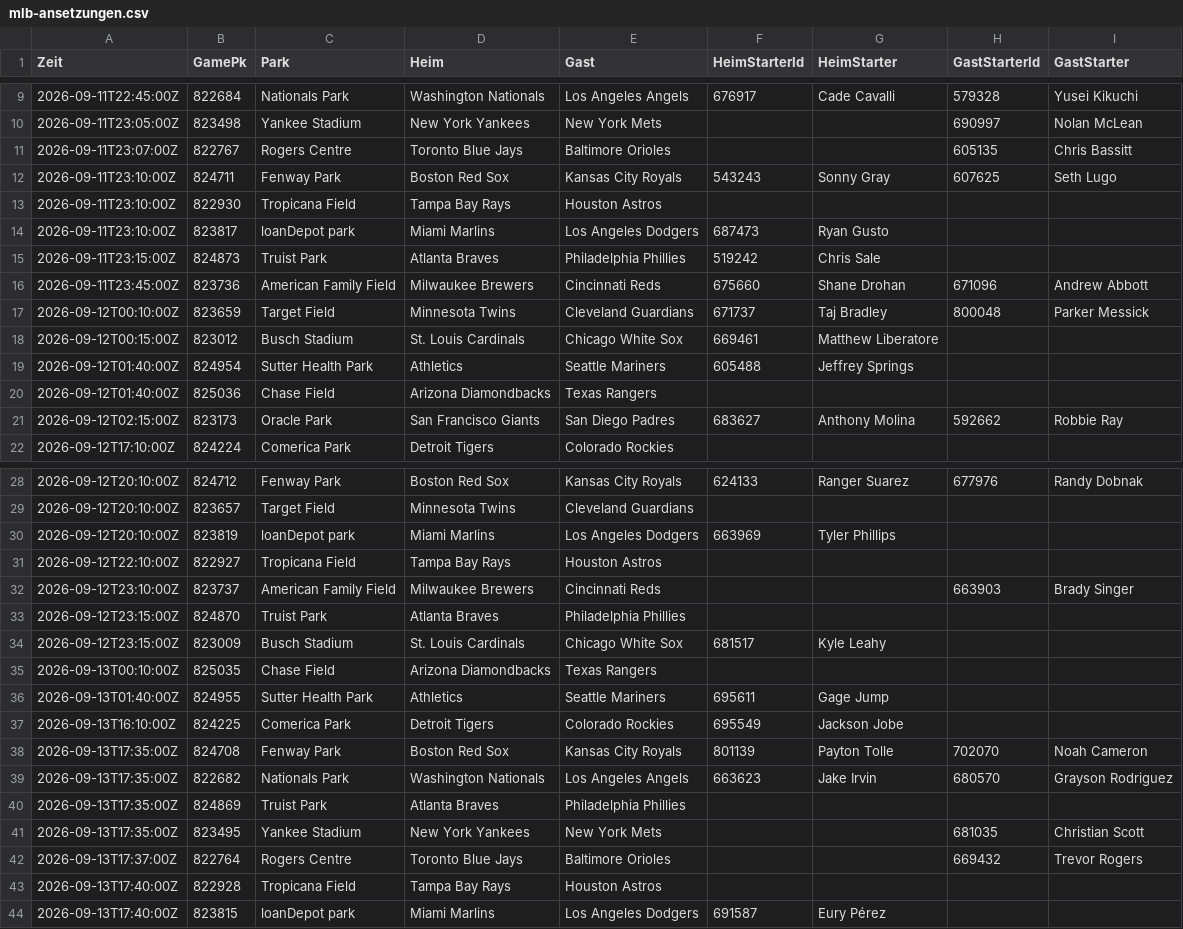
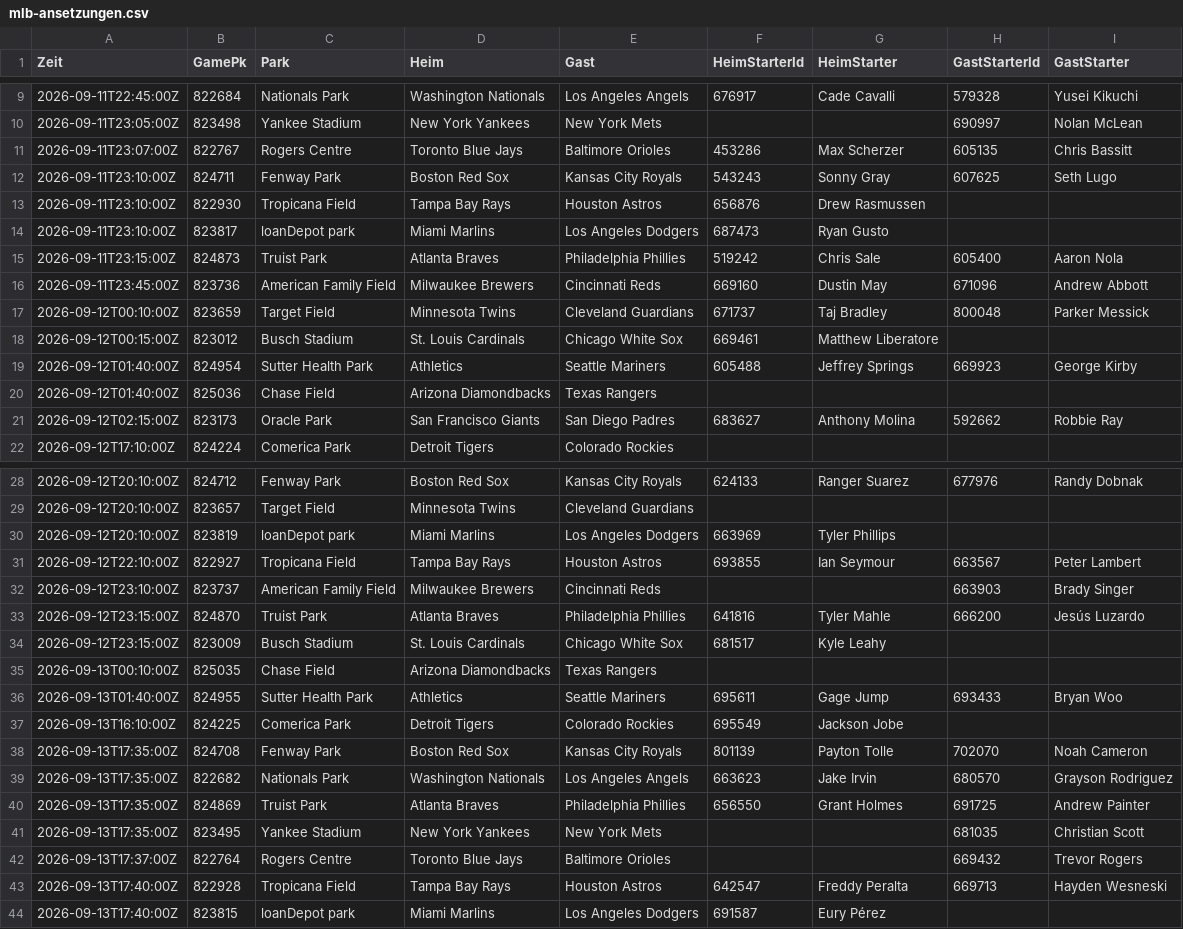
Before and after one commit to gobitodic0007-hash/Wettmodell, a CSV file: daten/mlb-ansetzungen.csv, drawn as a sheet; only a part is shown, gaps mark what is left out; the diff covers the shown part only.

```diff
--- a/daten/mlb-ansetzungen.csv
+++ b/daten/mlb-ansetzungen.csv
@@ -10,11 +10,11 @@ Zeit,GamePk,Park,Heim,Gast,HeimStarterId,HeimStarter,GastStarterId,GastStarter
 2026-09-11T23:05:00Z,823498,Yankee Stadium,New York Yankees,New York Mets,,,690997,Nolan McLean
-2026-09-11T23:07:00Z,822767,Rogers Centre,Toronto Blue Jays,Baltimore Orioles,,,605135,Chris Bassitt
+2026-09-11T23:07:00Z,822767,Rogers Centre,Toronto Blue Jays,Baltimore Orioles,453286,Max Scherzer,605135,Chris Bassitt
 2026-09-11T23:10:00Z,824711,Fenway Park,Boston Red Sox,Kansas City Royals,543243,Sonny Gray,607625,Seth Lugo
-2026-09-11T23:10:00Z,822930,Tropicana Field,Tampa Bay Rays,Houston Astros,,,,
+2026-09-11T23:10:00Z,822930,Tropicana Field,Tampa Bay Rays,Houston Astros,656876,Drew Rasmussen,,
 2026-09-11T23:10:00Z,823817,loanDepot park,Miami Marlins,Los Angeles Dodgers,687473,Ryan Gusto,,
-2026-09-11T23:15:00Z,824873,Truist Park,Atlanta Braves,Philadelphia Phillies,519242,Chris Sale,,
-2026-09-11T23:45:00Z,823736,American Family Field,Milwaukee Brewers,Cincinnati Reds,675660,Shane Drohan,671096,Andrew Abbott
+2026-09-11T23:15:00Z,824873,Truist Park,Atlanta Braves,Philadelphia Phillies,519242,Chris Sale,605400,Aaron Nola
+2026-09-11T23:45:00Z,823736,American Family Field,Milwaukee Brewers,Cincinnati Reds,669160,Dustin May,671096,Andrew Abbott
 2026-09-12T00:10:00Z,823659,Target Field,Minnesota Twins,Cleveland Guardians,671737,Taj Bradley,800048,Parker Messick
 2026-09-12T00:15:00Z,823012,Busch Stadium,St. Louis Cardinals,Chicago White Sox,669461,Matthew Liberatore,,
-2026-09-12T01:40:00Z,824954,Sutter Health Park,Athletics,Seattle Mariners,605488,Jeffrey Springs,,
+2026-09-12T01:40:00Z,824954,Sutter Health Park,Athletics,Seattle Mariners,605488,Jeffrey Springs,669923,George Kirby
 2026-09-12T01:40:00Z,825036,Chase Field,Arizona Diamondbacks,Texas Rangers,,,,
@@ -30,8 +30,8 @@ Zeit,GamePk,Park,Heim,Gast,HeimStarterId,HeimStarter,GastStarterId,GastStarter
 2026-09-12T20:10:00Z,823819,loanDepot park,Miami Marlins,Los Angeles Dodgers,663969,Tyler Phillips,,
-2026-09-12T22:10:00Z,822927,Tropicana Field,Tampa Bay Rays,Houston Astros,,,,
+2026-09-12T22:10:00Z,822927,Tropicana Field,Tampa Bay Rays,Houston Astros,693855,Ian Seymour,663567,Peter Lambert
 2026-09-12T23:10:00Z,823737,American Family Field,Milwaukee Brewers,Cincinnati Reds,,,663903,Brady Singer
-2026-09-12T23:15:00Z,824870,Truist Park,Atlanta Braves,Philadelphia Phillies,,,,
+2026-09-12T23:15:00Z,824870,Truist Park,Atlanta Braves,Philadelphia Phillies,641816,Tyler Mahle,666200,Jesús Luzardo
 2026-09-12T23:15:00Z,823009,Busch Stadium,St. Louis Cardinals,Chicago White Sox,681517,Kyle Leahy,,
 2026-09-13T00:10:00Z,825035,Chase Field,Arizona Diamondbacks,Texas Rangers,,,,
-2026-09-13T01:40:00Z,824955,Sutter Health Park,Athletics,Seattle Mariners,695611,Gage Jump,,
+2026-09-13T01:40:00Z,824955,Sutter Health Park,Athletics,Seattle Mariners,695611,Gage Jump,693433,Bryan Woo
 2026-09-13T16:10:00Z,824225,Comerica Park,Detroit Tigers,Colorado Rockies,695549,Jackson Jobe,,
@@ -39,6 +39,6 @@ Zeit,GamePk,Park,Heim,Gast,HeimStarterId,HeimStarter,GastStarterId,GastStarter
 2026-09-13T17:35:00Z,822682,Nationals Park,Washington Nationals,Los Angeles Angels,663623,Jake Irvin,680570,Grayson Rodriguez
-2026-09-13T17:35:00Z,824869,Truist Park,Atlanta Braves,Philadelphia Phillies,,,,
+2026-09-13T17:35:00Z,824869,Truist Park,Atlanta Braves,Philadelphia Phillies,656550,Grant Holmes,691725,Andrew Painter
 2026-09-13T17:35:00Z,823495,Yankee Stadium,New York Yankees,New York Mets,,,681035,Christian Scott
 2026-09-13T17:37:00Z,822764,Rogers Centre,Toronto Blue Jays,Baltimore Orioles,,,669432,Trevor Rogers
-2026-09-13T17:40:00Z,822928,Tropicana Field,Tampa Bay Rays,Houston Astros,,,,
+2026-09-13T17:40:00Z,822928,Tropicana Field,Tampa Bay Rays,Houston Astros,642547,Freddy Peralta,669713,Hayden Wesneski
 2026-09-13T17:40:00Z,823815,loanDepot park,Miami Marlins,Los Angeles Dodgers,691587,Eury Pérez,,
```
Also changed, not shown: 2 edited cells elsewhere in this file, daten/mlb-pitcher.csv, daten/mlb-starts.csv, 3 other files.
